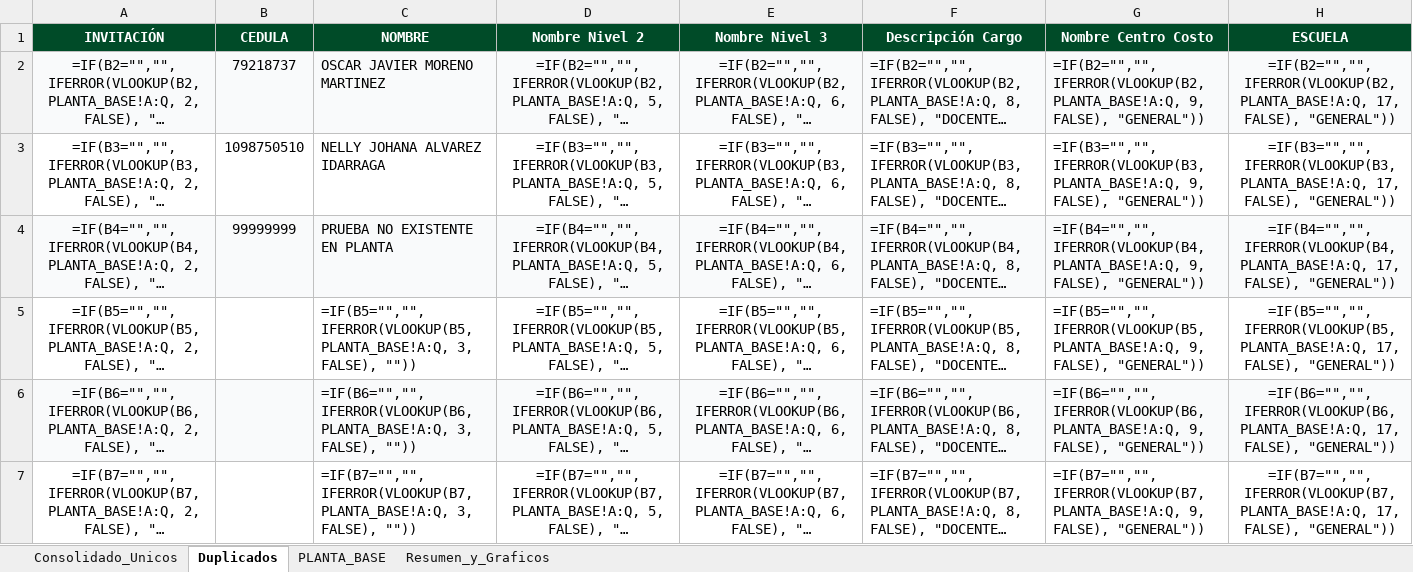
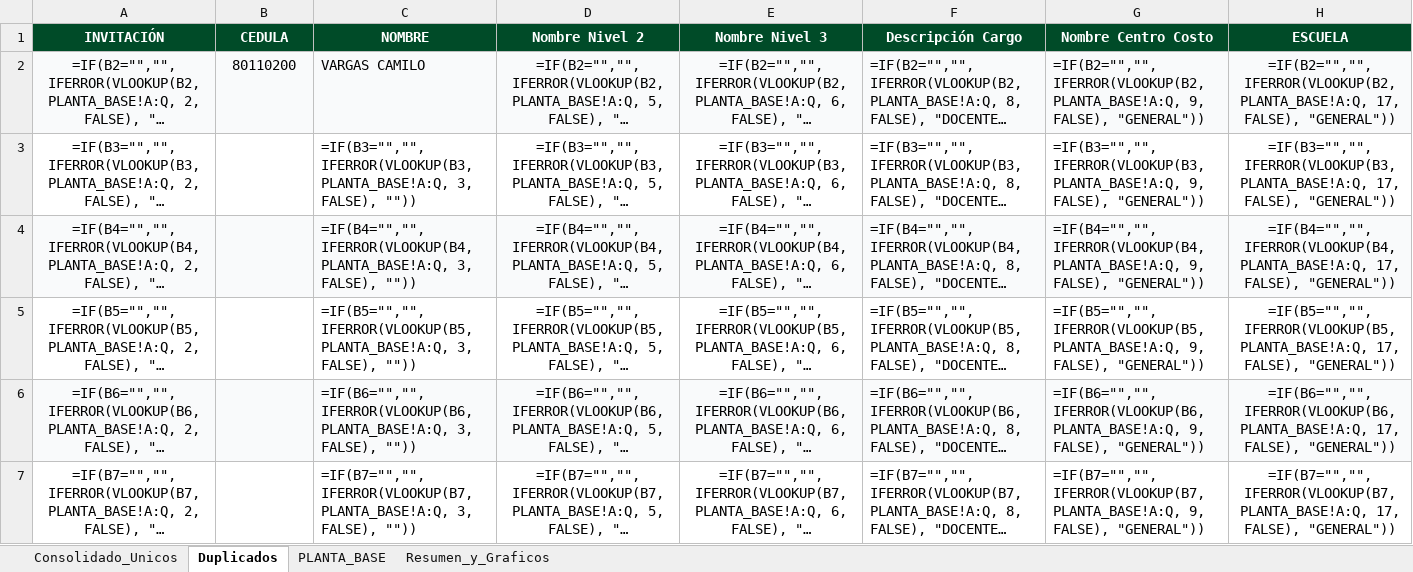
Before and after one commit to efi-cun/Cunectate_al_parche, an Excel workbook: Consolidado_Bienvenida_Facilitadores.xlsx, sheet Duplicados, drawn as a sheet; only a part is shown; long unchanged cells end in …; values as stored, in another font and other column widths than the file's, no borders; formulas without a stored value are shown as written; the diff names each change by its address in the sheet, - before the commit and + after, or states it on an @@ line.

```diff
--- a/Consolidado_Bienvenida_Facilitadores.xlsx (sheet Duplicados)
+++ b/Consolidado_Bienvenida_Facilitadores.xlsx (sheet Duplicados)
-B2 (CEDULA): 79218737
+B2 (CEDULA): 80110200
-C2 (NOMBRE): OSCAR JAVIER MORENO MARTINEZ
+C2 (NOMBRE): VARGAS CAMILO
-B3 (CEDULA): 1098750510
+B3 (CEDULA): (empty)
-C3 (NOMBRE): NELLY JOHANA ALVAREZ IDARRAGA
+C3 (NOMBRE): =IF(B3="","",IFERROR(VLOOKUP(B3, PLANTA_BASE!A:Q, 3, FALSE), ""))
-B4 (CEDULA): 99999999
+B4 (CEDULA): (empty)
-C4 (NOMBRE): PRUEBA NO EXISTENTE EN PLANTA
+C4 (NOMBRE): =IF(B4="","",IFERROR(VLOOKUP(B4, PLANTA_BASE!A:Q, 3, FALSE), ""))
```
Also changed, not shown: sheet Consolidado_Unicos, sheet Resumen_y_Graficos, charts or pictures, 5 other files.
